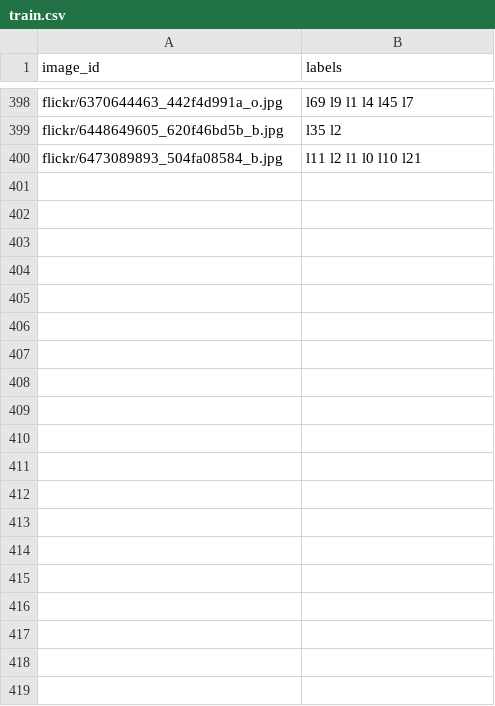
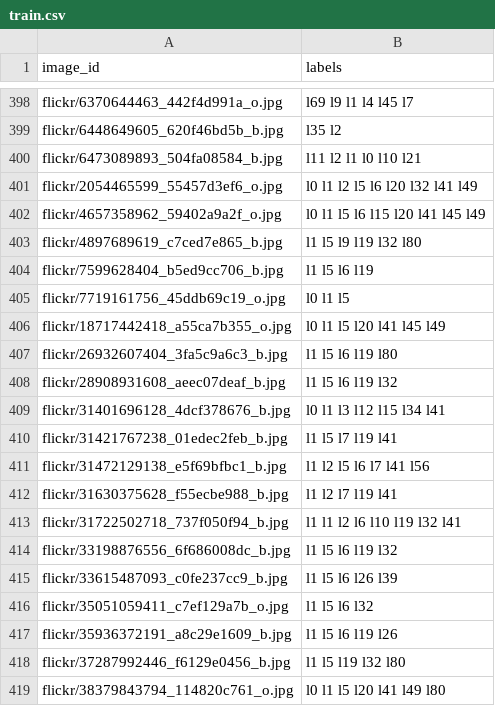
Before and after one commit to kristoisberg/macheene-lern, a CSV file: data/train.csv, drawn as a sheet; only a part is shown, gaps mark what is left out; the diff covers the shown part only; the diff names each change by its address in the sheet, - before the commit and + after, or states it on an @@ line.

Commit message:
Add labels to mostly drone photography

```diff
--- a/data/train.csv
+++ b/data/train.csv
+row 401: flickr/2054465599_55457d3ef6_o.jpg | l0 l1 l2 l5 l6 l20 l32 l41 l49
+row 402: flickr/4657358962_59402a9a2f_o.jpg | l0 l1 l5 l6 l15 l20 l41 l45 l49
+row 403: flickr/4897689619_c7ced7e865_b.jpg | l1 l5 l9 l19 l32 l80
+row 404: flickr/7599628404_b5ed9cc706_b.jpg | l1 l5 l6 l19
+row 405: flickr/7719161756_45ddb69c19_o.jpg | l0 l1 l5
+row 406: flickr/18717442418_a55ca7b355_o.jpg | l0 l1 l5 l20 l41 l45 l49
+row 407: flickr/26932607404_3fa5c9a6c3_b.jpg | l1 l5 l6 l19 l80
+row 408: flickr/28908931608_aeec07deaf_b.jpg | l1 l5 l6 l19 l32
+row 409: flickr/31401696128_4dcf378676_b.jpg | l0 l1 l3 l12 l15 l34 l41
+row 410: flickr/31421767238_01edec2feb_b.jpg | l1 l5 l7 l19 l41
+row 411: flickr/31472129138_e5f69bfbc1_b.jpg | l1 l2 l5 l6 l7 l41 l56
+row 412: flickr/31630375628_f55ecbe988_b.jpg | l1 l2 l7 l19 l41
+row 413: flickr/31722502718_737f050f94_b.jpg | l1 l1 l2 l6 l10 l19 l32 l41
+row 414: flickr/33198876556_6f686008dc_b.jpg | l1 l5 l6 l19 l32
+row 415: flickr/33615487093_c0fe237cc9_b.jpg | l1 l5 l6 l26 l39
+row 416: flickr/35051059411_c7ef129a7b_o.jpg | l1 l5 l6 l32
+row 417: flickr/35936372191_a8c29e1609_b.jpg | l1 l5 l6 l19 l26
+row 418: flickr/37287992446_f6129e0456_b.jpg | l1 l5 l19 l32 l80
+row 419: flickr/38379843794_114820c761_o.jpg | l0 l1 l5 l20 l41 l49 l80
```
Also changed, not shown: 21 added rows and 4 edited cells elsewhere in this file, data/submission_temp.csv, data/test_temp.csv.
